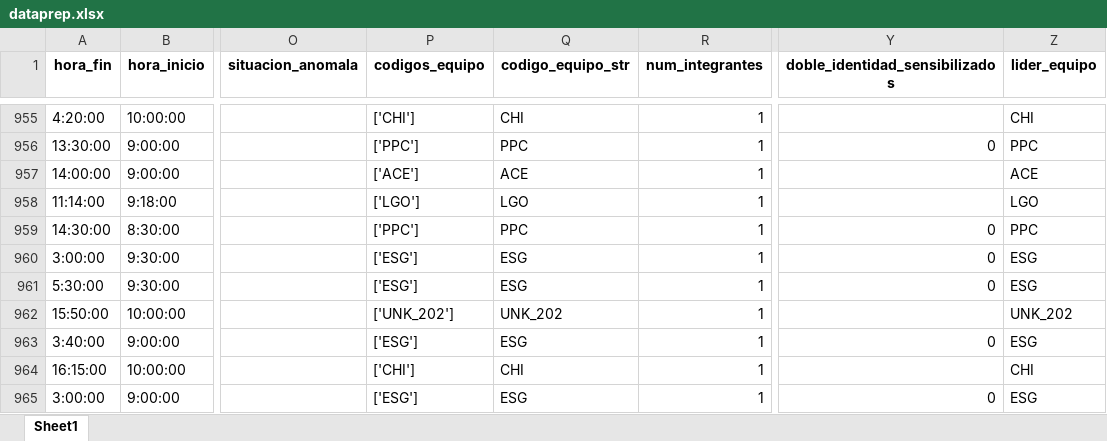
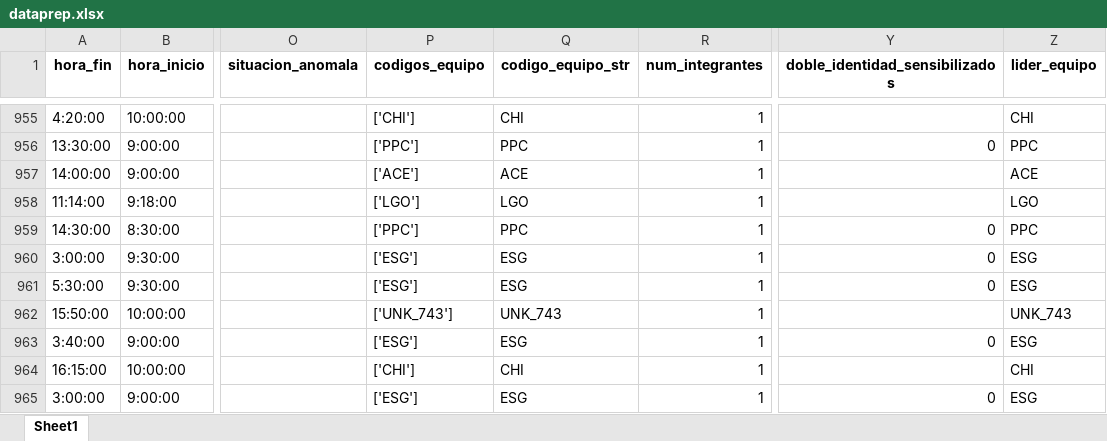
Before and after one commit to riegagabriel/Dashboard_Sensibilizacion, an Excel workbook: dataprep.xlsx, sheet Sheet1, drawn as a sheet; only a part is shown, gaps mark what is left out; values as stored, in another font and other column widths than the file's, no borders; the diff covers the shown part only; the diff names each change by its address in the sheet, - before the commit and + after, or states it on an @@ line.

```diff
--- a/dataprep.xlsx (sheet Sheet1)
+++ b/dataprep.xlsx (sheet Sheet1)
-P962 (codigos_equipo): ['UNK_202']
+P962 (codigos_equipo): ['UNK_743']
-Q962 (codigo_equipo_str): UNK_202
+Q962 (codigo_equipo_str): UNK_743
-Z962 (lider_equipo): UNK_202
+Z962 (lider_equipo): UNK_743
```
Also changed, not shown: 6 added rows and 23 edited cells elsewhere in this sheet, podio.xlsx, value_box_sens.xlsx.
